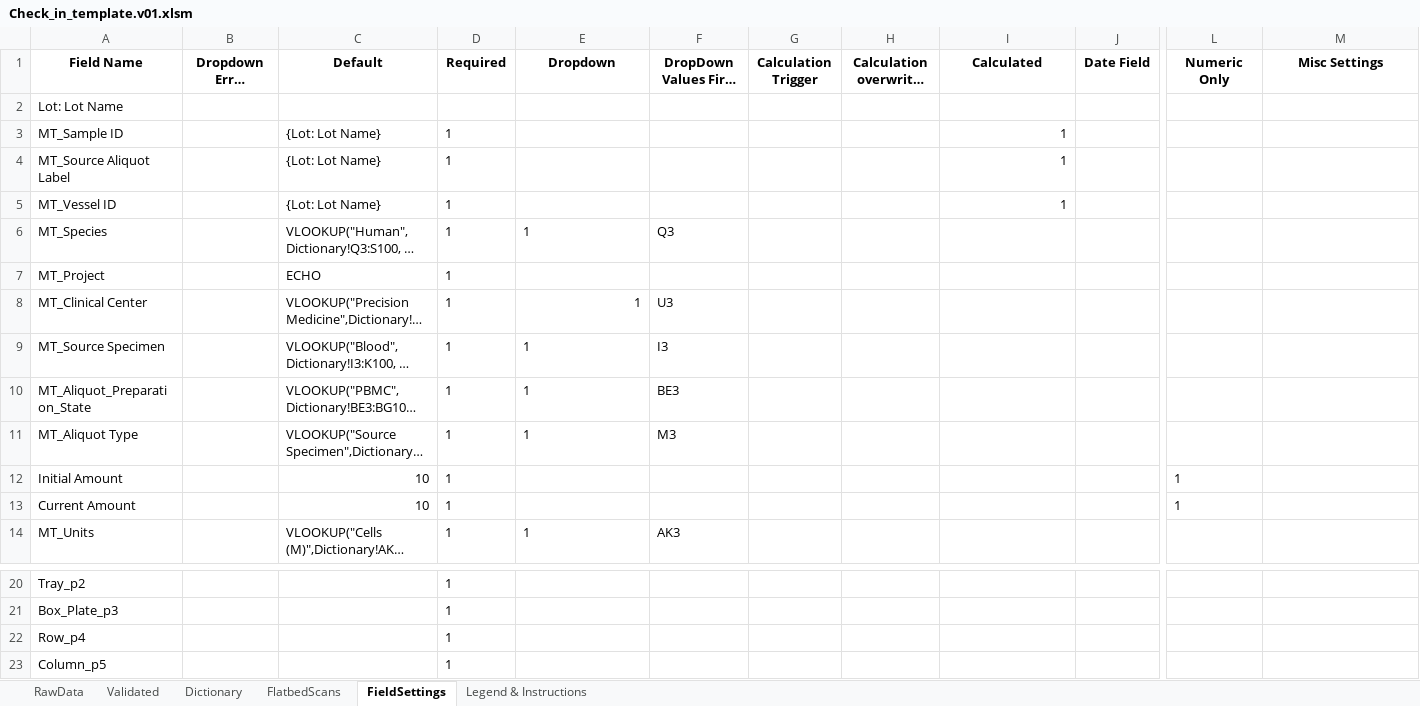
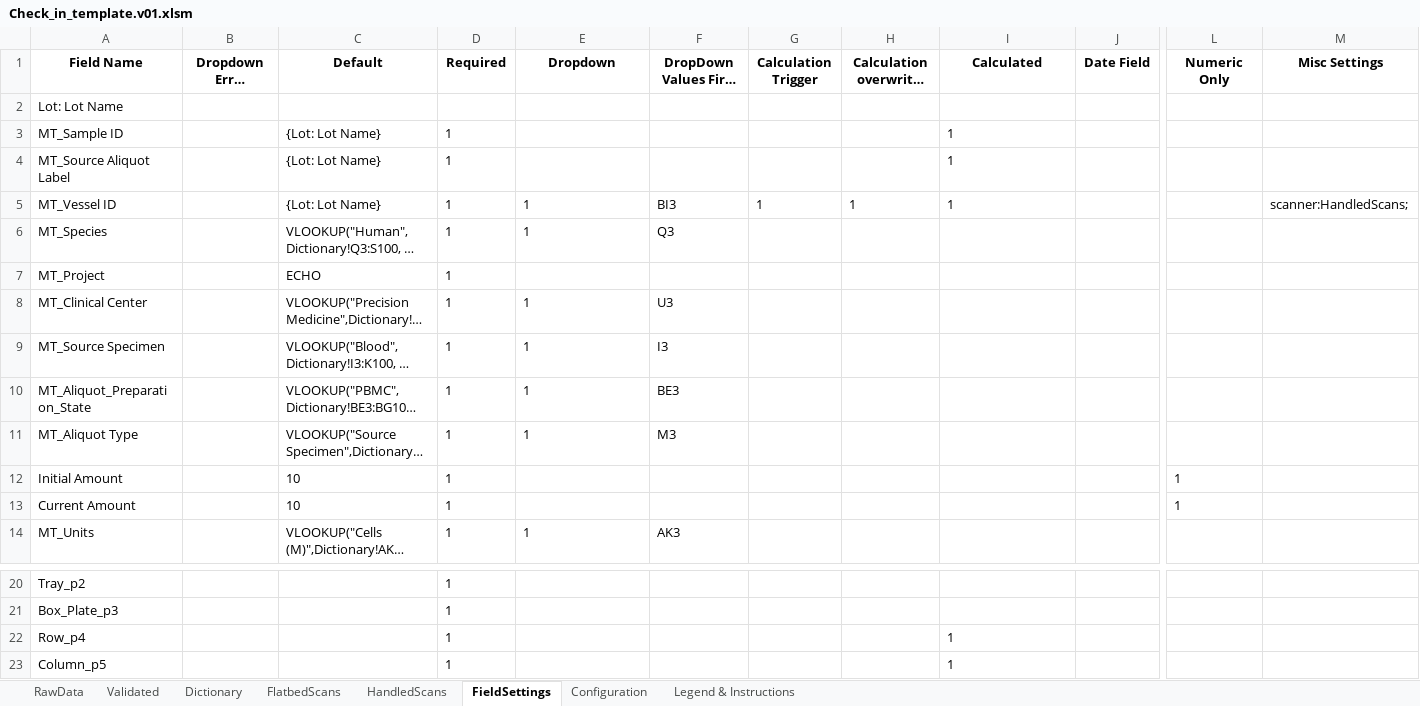
Before and after one commit to stasrira/Mount_Sinai_Mater_Import_Template, an Excel workbook: Check_in_template.v01.xlsm, sheet FieldSettings, drawn as a sheet; only a part is shown, gaps mark what is left out; long unchanged cells end in …; values as stored, in another font and other column widths than the file's, no borders; the diff names each change by its address in the sheet, - before the commit and + after, or states it on an @@ line.

Commit message:
Adds 'HandledScans' sheet and functionality to process scans from there. Updates functionality of the FlatbedScans sheet to accomodate the new one and improve the logic there. Updates for the existing MTC profiles are required to maintain flatbedScans sheet to work properly. No changes to the version of of the MCT.

```diff
--- a/Check_in_template.v01.xlsm (sheet FieldSettings)
+++ b/Check_in_template.v01.xlsm (sheet FieldSettings)
+sheet tab: HandledScans
@@ sheet tab unhidden: Configuration @@
-I3:I5 alignment: right
+I3:I5 alignment: left
-E5 (Dropdown): (empty)
+E5 (Dropdown): 1
-F5: (empty)
+F5: BI3
-G5 (Calculation Trigger): (empty)
+G5 (Calculation Trigger): 1
-H5: (empty)
+H5: 1
-M5 (Misc Settings): (empty)
+M5 (Misc Settings): scanner:HandledScans;
-E8 alignment: right
+E8 alignment: left
-C12:C13 alignment: right
+C12:C13 alignment: left
-I22:I23 (Calculated): (empty)
+I22:I23 (Calculated): 1
```
Also changed, not shown: sheet Validated, sheet Dictionary, sheet RawData, charts or pictures, 5 other files.
